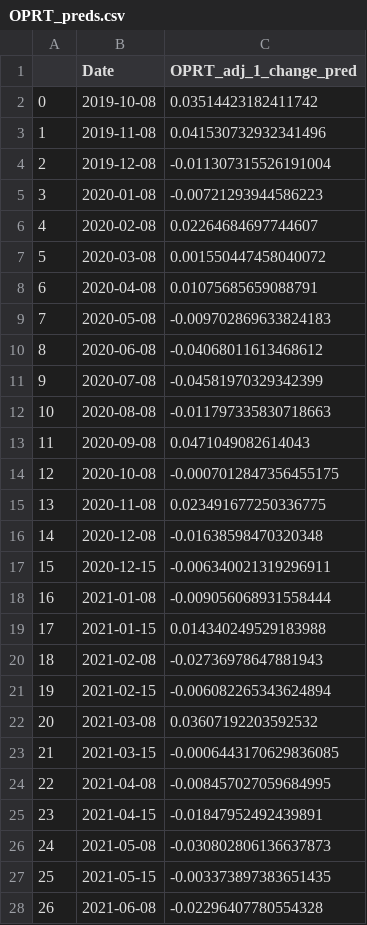
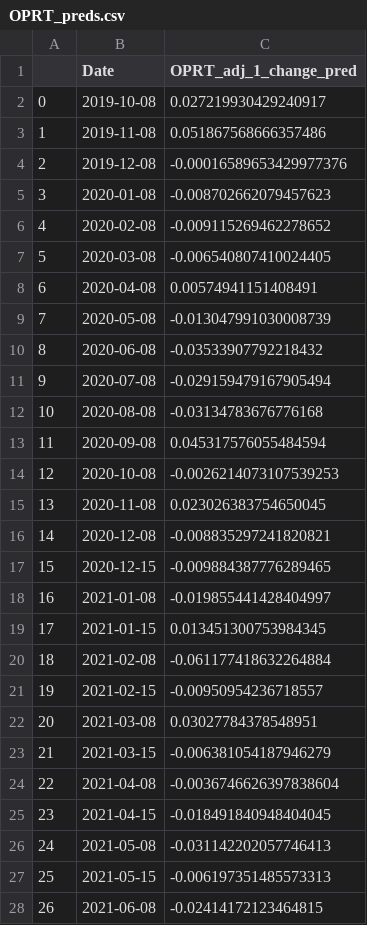
Before and after one commit to Sharkyboy51/Relationship-Between-Equities-and-Structured-Finance-of-FinTech-Lending-Firms, a CSV file: OPRT_preds.csv, drawn as a sheet; only a part is shown; the diff covers the shown part only.

```diff
--- a/OPRT_preds.csv
+++ b/OPRT_preds.csv
@@ -1,28 +1,28 @@
 ,Date,OPRT_adj_1_change_pred
-0,2019-10-08,0.03514423182411742
-1,2019-11-08,0.041530732932341496
-2,2019-12-08,-0.011307315526191004
-3,2020-01-08,-0.00721293944586223
-4,2020-02-08,0.02264684697744607
-5,2020-03-08,0.001550447458040072
-6,2020-04-08,0.01075685659088791
-7,2020-05-08,-0.009702869633824183
-8,2020-06-08,-0.04068011613468612
-9,2020-07-08,-0.04581970329342399
-10,2020-08-08,-0.011797335830718663
-11,2020-09-08,0.0471049082614043
-12,2020-10-08,-0.0007012847356455175
-13,2020-11-08,0.023491677250336775
-14,2020-12-08,-0.01638598470320348
-15,2020-12-15,-0.006340021319296911
-16,2021-01-08,-0.009056068931558444
-17,2021-01-15,0.014340249529183988
-18,2021-02-08,-0.02736978647881943
-19,2021-02-15,-0.006082265343624894
-20,2021-03-08,0.03607192203592532
-21,2021-03-15,-0.0006443170629836085
-22,2021-04-08,-0.008457027059684995
-23,2021-04-15,-0.01847952492439891
-24,2021-05-08,-0.030802806136637873
-25,2021-05-15,-0.003373897383651435
-26,2021-06-08,-0.02296407780554328
+0,2019-10-08,0.027219930429240917
+1,2019-11-08,0.051867568666357486
+2,2019-12-08,-0.00016589653429977376
+3,2020-01-08,-0.008702662079457623
+4,2020-02-08,-0.009115269462278652
+5,2020-03-08,-0.006540807410024405
+6,2020-04-08,0.00574941151408491
+7,2020-05-08,-0.013047991030008739
+8,2020-06-08,-0.03533907792218432
+9,2020-07-08,-0.029159479167905494
+10,2020-08-08,-0.03134783676776168
+11,2020-09-08,0.045317576055484594
+12,2020-10-08,-0.0026214073107539253
+13,2020-11-08,0.023026383754650045
+14,2020-12-08,-0.008835297241820821
+15,2020-12-15,-0.009884387776289465
+16,2021-01-08,-0.019855441428404997
+17,2021-01-15,0.013451300753984345
+18,2021-02-08,-0.061177418632264884
+19,2021-02-15,-0.00950954236718557
+20,2021-03-08,0.03027784378548951
+21,2021-03-15,-0.006381054187946279
+22,2021-04-08,-0.0036746626397838604
+23,2021-04-15,-0.018491840948404045
+24,2021-05-08,-0.031142202057746413
+25,2021-05-15,-0.006197351485573313
+26,2021-06-08,-0.02414172123464815
```
Also changed, not shown: 31 edited cells elsewhere in this file, LC_preds.csv, SOFI_preds.csv, 12 other files.
